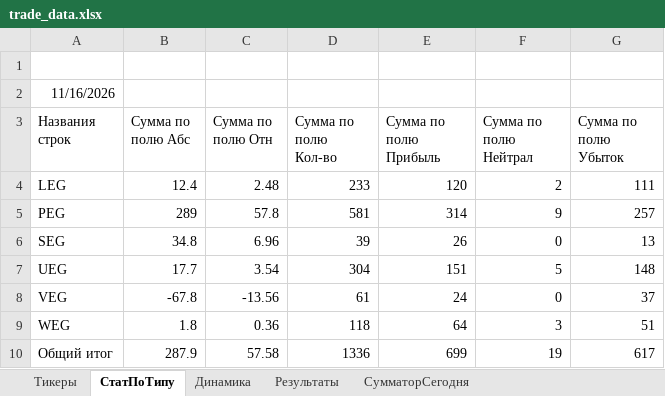
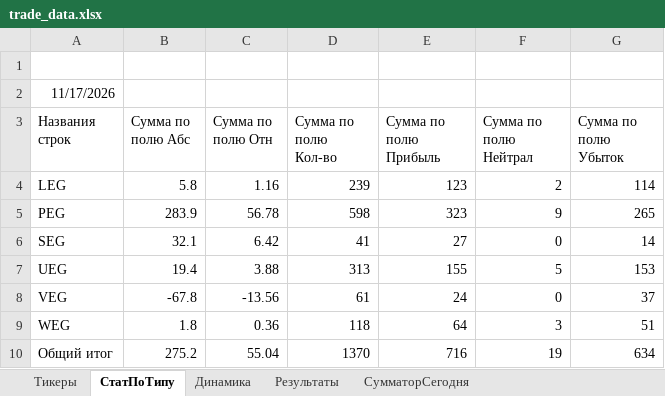
Before and after one commit to Anubis1Good/RichLaughter3, an Excel workbook: __docs/trade_data.xlsx, sheet СтатПоТипу, drawn as a sheet; values as stored, in another font and other column widths than the file's, no borders; the diff names each change by its address in the sheet, - before the commit and + after, or states it on an @@ line.

```diff
--- a/__docs/trade_data.xlsx (sheet СтатПоТипу)
+++ b/__docs/trade_data.xlsx (sheet СтатПоТипу)
-A2 (Названия строк): 11/16/2026
+A2 (Названия строк): 11/17/2026
-B4 (Сумма по полю Абс): 12.4
+B4 (Сумма по полю Абс): 5.8
-C4 (Сумма по полю Отн): 2.48
+C4 (Сумма по полю Отн): 1.16
-D4 (Сумма по полю Кол-во): 233
+D4 (Сумма по полю Кол-во): 239
-E4 (Сумма по полю Прибыль): 120
+E4 (Сумма по полю Прибыль): 123
-G4 (Сумма по полю Убыток): 111
+G4 (Сумма по полю Убыток): 114
-B5 (Сумма по полю Абс): 289
+B5 (Сумма по полю Абс): 283.9
-C5 (Сумма по полю Отн): 57.8
+C5 (Сумма по полю Отн): 56.78
-D5 (Сумма по полю Кол-во): 581
+D5 (Сумма по полю Кол-во): 598
-E5 (Сумма по полю Прибыль): 314
+E5 (Сумма по полю Прибыль): 323
-G5 (Сумма по полю Убыток): 257
+G5 (Сумма по полю Убыток): 265
-B6 (Сумма по полю Абс): 34.8
+B6 (Сумма по полю Абс): 32.1
-C6 (Сумма по полю Отн): 6.96
+C6 (Сумма по полю Отн): 6.42
-D6 (Сумма по полю Кол-во): 39
+D6 (Сумма по полю Кол-во): 41
-E6 (Сумма по полю Прибыль): 26
+E6 (Сумма по полю Прибыль): 27
-G6 (Сумма по полю Убыток): 13
+G6 (Сумма по полю Убыток): 14
-B7 (Сумма по полю Абс): 17.7
+B7 (Сумма по полю Абс): 19.4
-C7 (Сумма по полю Отн): 3.54
+C7 (Сумма по полю Отн): 3.88
-D7 (Сумма по полю Кол-во): 304
+D7 (Сумма по полю Кол-во): 313
-E7 (Сумма по полю Прибыль): 151
+E7 (Сумма по полю Прибыль): 155
-G7 (Сумма по полю Убыток): 148
+G7 (Сумма по полю Убыток): 153
-B10 (Сумма по полю Абс): 287.9
+B10 (Сумма по полю Абс): 275.2
-C10 (Сумма по полю Отн): 57.58
+C10 (Сумма по полю Отн): 55.04
-D10 (Сумма по полю Кол-во): 1336
+D10 (Сумма по полю Кол-во): 1370
-E10 (Сумма по полю Прибыль): 699
+E10 (Сумма по полю Прибыль): 716
-G10 (Сумма по полю Убыток): 617
+G10 (Сумма по полю Убыток): 634
```
Also changed, not shown: sheet Результаты, sheet СумматорСегодня, sheet Динамика, formulas that keep their value, charts or pictures, 2 other files.
